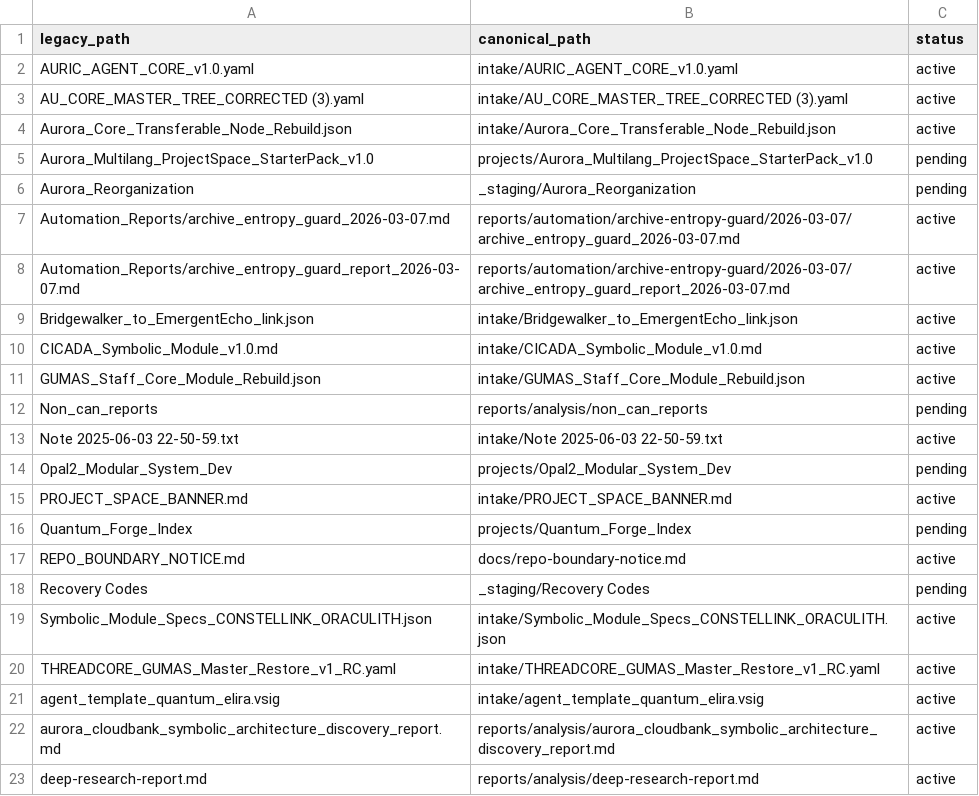
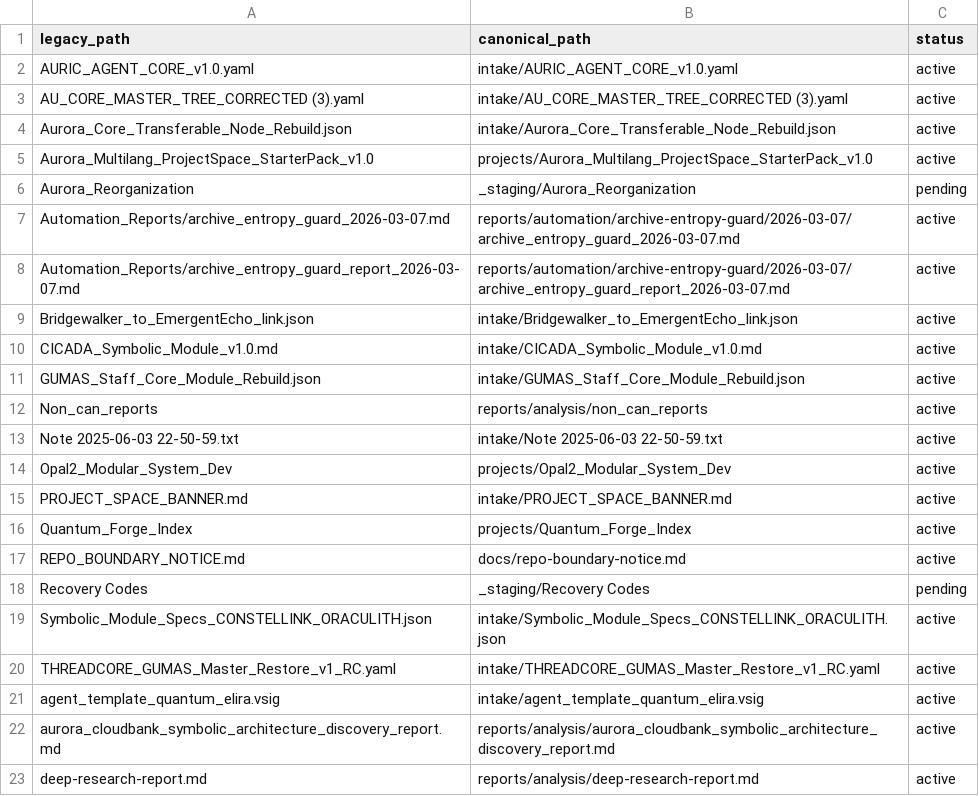
Before and after one commit to AUo959/Aurora_ORIONCORE_Directory_Main, a CSV file: catalog/path_aliases.csv, drawn as a sheet; only a part is shown.

```diff
--- a/catalog/path_aliases.csv
+++ b/catalog/path_aliases.csv
@@ -4,3 +4,3 @@ AU_CORE_MASTER_TREE_CORRECTED (3).yaml,intake/AU_CORE_MASTER_TREE_CORRECTED (3).
 Aurora_Core_Transferable_Node_Rebuild.json,intake/Aurora_Core_Transferable_Node_Rebuild.json,active
-Aurora_Multilang_ProjectSpace_StarterPack_v1.0,projects/Aurora_Multilang_ProjectSpace_StarterPack_v1.0,pending
+Aurora_Multilang_ProjectSpace_StarterPack_v1.0,projects/Aurora_Multilang_ProjectSpace_StarterPack_v1.0,active
 Aurora_Reorganization,_staging/Aurora_Reorganization,pending
@@ -11,7 +11,7 @@ CICADA_Symbolic_Module_v1.0.md,intake/CICADA_Symbolic_Module_v1.0.md,active
 GUMAS_Staff_Core_Module_Rebuild.json,intake/GUMAS_Staff_Core_Module_Rebuild.json,active
-Non_can_reports,reports/analysis/non_can_reports,pending
+Non_can_reports,reports/analysis/non_can_reports,active
 Note 2025-06-03 22-50-59.txt,intake/Note 2025-06-03 22-50-59.txt,active
-Opal2_Modular_System_Dev,projects/Opal2_Modular_System_Dev,pending
+Opal2_Modular_System_Dev,projects/Opal2_Modular_System_Dev,active
 PROJECT_SPACE_BANNER.md,intake/PROJECT_SPACE_BANNER.md,active
-Quantum_Forge_Index,projects/Quantum_Forge_Index,pending
+Quantum_Forge_Index,projects/Quantum_Forge_Index,active
 REPO_BOUNDARY_NOTICE.md,docs/repo-boundary-notice.md,active
```
Also changed, not shown: 26 other files.
